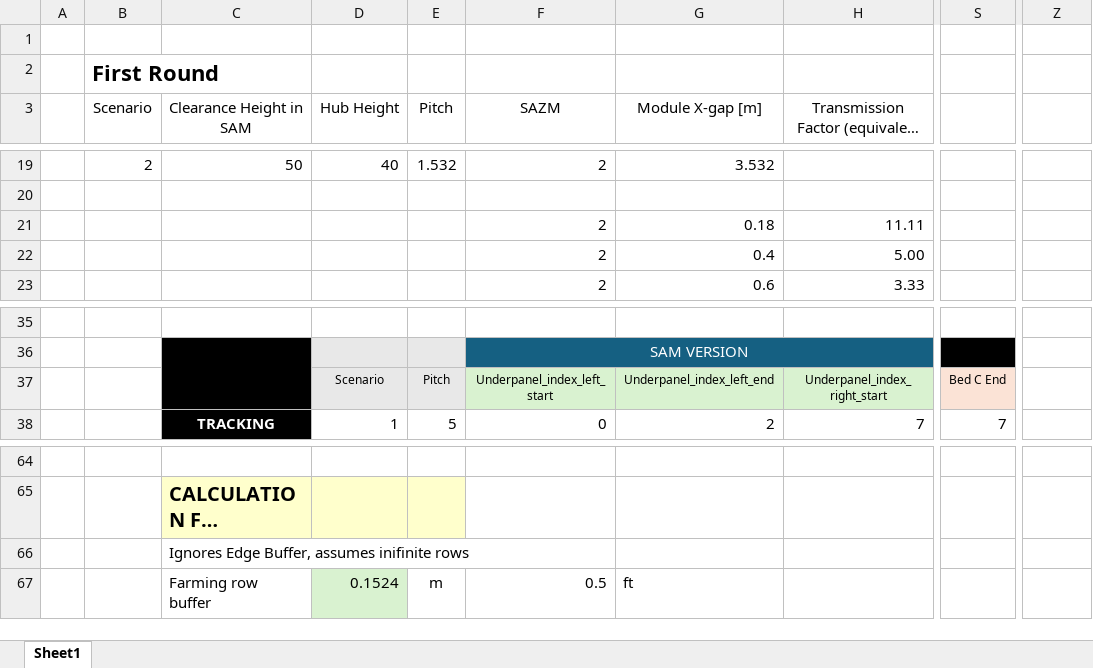
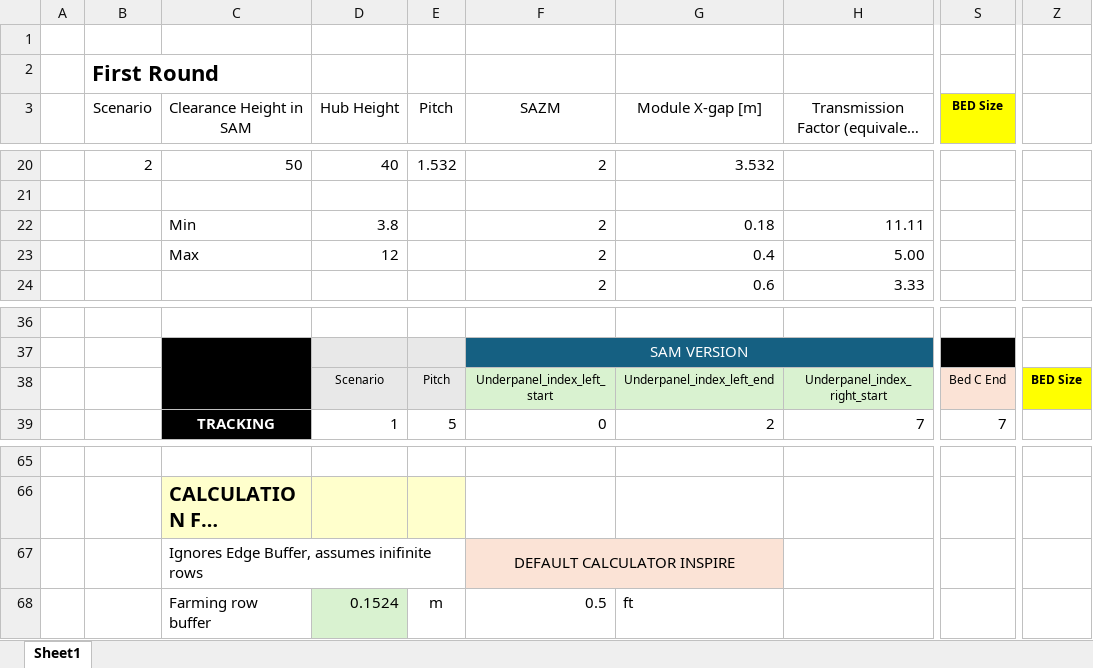
Before and after one commit to NREL/InSPIRE, an Excel workbook: Studies/USMap_Doubleday_2024/SETUPS Description Complete.xlsx, sheet Sheet1, drawn as a sheet; only a part is shown, gaps mark what is left out; long unchanged cells end in …; values as stored, in another font and other column widths than the file's, no borders; charts and pictures not drawn; addresses are those after the commit; the diff covers the shown part only; the diff names each change by its address in the sheet, - before the commit and + after, or states it on an @@ line.

```diff
--- a/Studies/USMap_Doubleday_2024/SETUPS Description Complete.xlsx (sheet Sheet1)
+++ b/Studies/USMap_Doubleday_2024/SETUPS Description Complete.xlsx (sheet Sheet1)
-S3: (empty)
+S3: BED Size
-S3 fill: none
+S3 fill: #FFFF00
-C22 (Clearance Height in SAM): (empty)
+C22 (Clearance Height in SAM): Min
-D22 (Hub Height): (empty)
+D22 (Hub Height): 3.8
-C23 (Clearance Height in SAM): (empty)
+C23 (Clearance Height in SAM): Max
-D23 (Hub Height): (empty)
+D23 (Hub Height): 12
-Z38: (empty)
+Z38: BED Size
-Z38 fill: none
+Z38 fill: #FFFF00
-F67 (SAZM): (empty)
+F67 (SAZM): DEFAULT CALCULATOR INSPIRE
-F67:G67 fill: none
+F67:G67 fill: #FBE3D6
+F67:G67 merged
```
Also changed, not shown: 6 added rows, 14 edited cells and cell formats elsewhere in this sheet, formulas that keep their value, charts or pictures.
